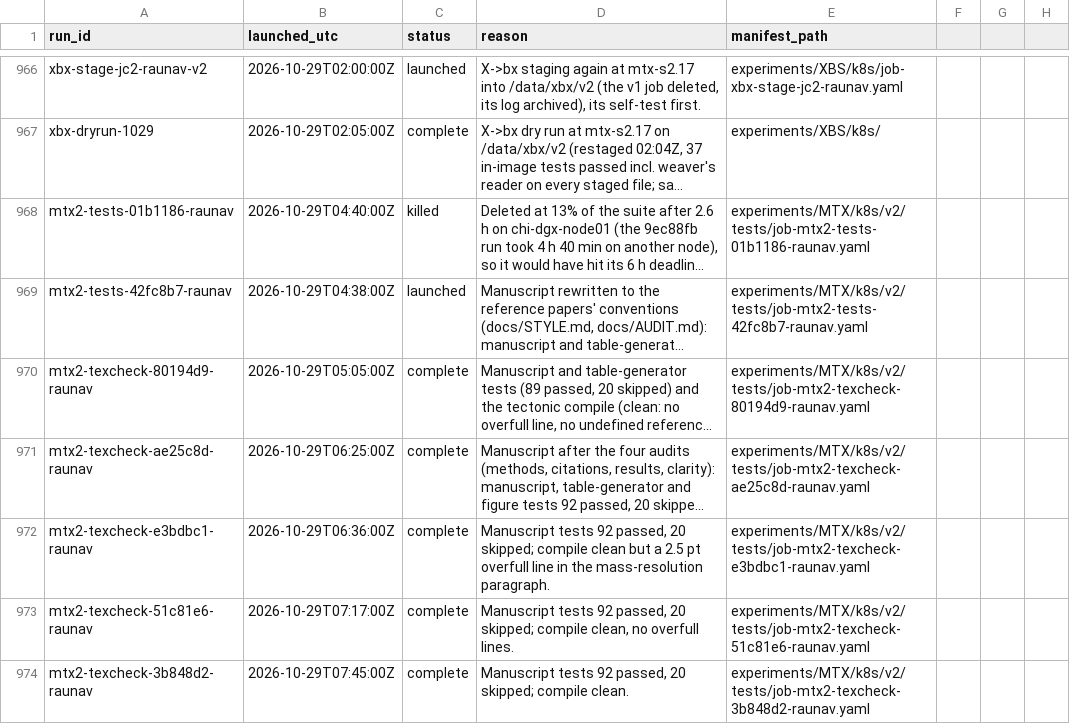
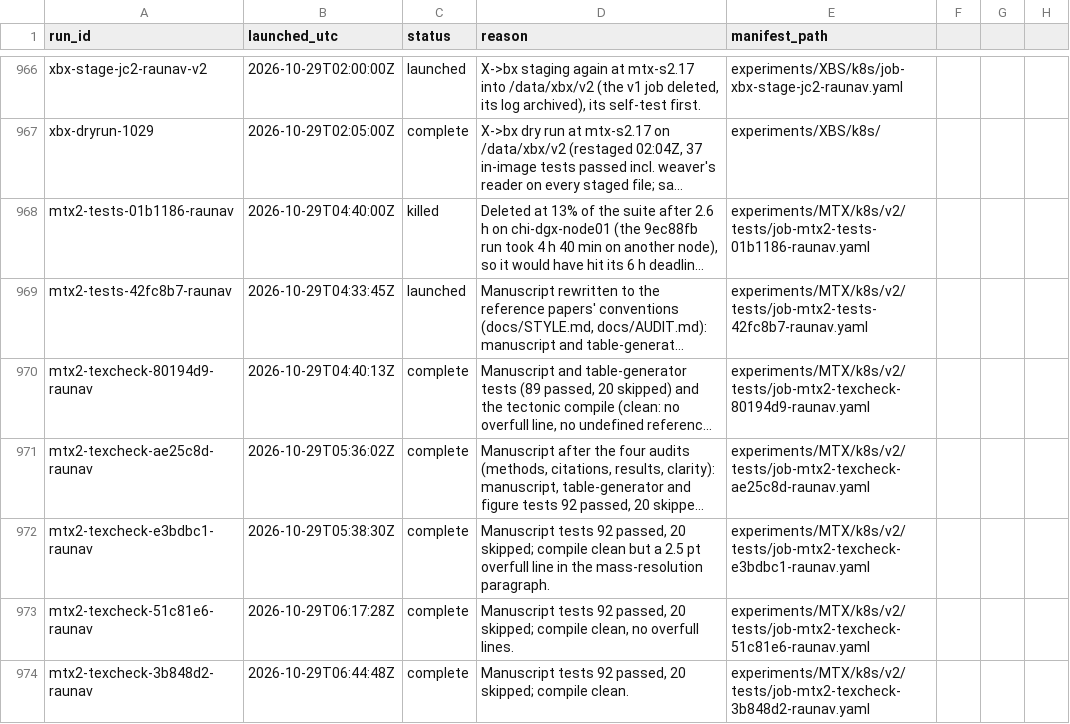
Before and after one commit to raunavm/transferlearningsophon, a CSV file: experiments/RUNS.csv, drawn as a sheet; only a part is shown, gaps mark what is left out; long unchanged cells end in …; the diff names each change by its address in the sheet, - before the commit and + after, or states it on an @@ line.

Commit message:
ledger: check times from the cluster records

```diff
--- a/experiments/RUNS.csv
+++ b/experiments/RUNS.csv
-B969 (launched_utc): 2026-10-29T04:38:00Z
+B969 (launched_utc): 2026-10-29T04:33:45Z
-B970 (launched_utc): 2026-10-29T05:05:00Z
+B970 (launched_utc): 2026-10-29T04:40:13Z
-B971 (launched_utc): 2026-10-29T06:25:00Z
+B971 (launched_utc): 2026-10-29T05:36:02Z
-B972 (launched_utc): 2026-10-29T06:36:00Z
+B972 (launched_utc): 2026-10-29T05:38:30Z
-B973 (launched_utc): 2026-10-29T07:17:00Z
+B973 (launched_utc): 2026-10-29T06:17:28Z
-B974 (launched_utc): 2026-10-29T07:45:00Z
+B974 (launched_utc): 2026-10-29T06:44:48Z
```
